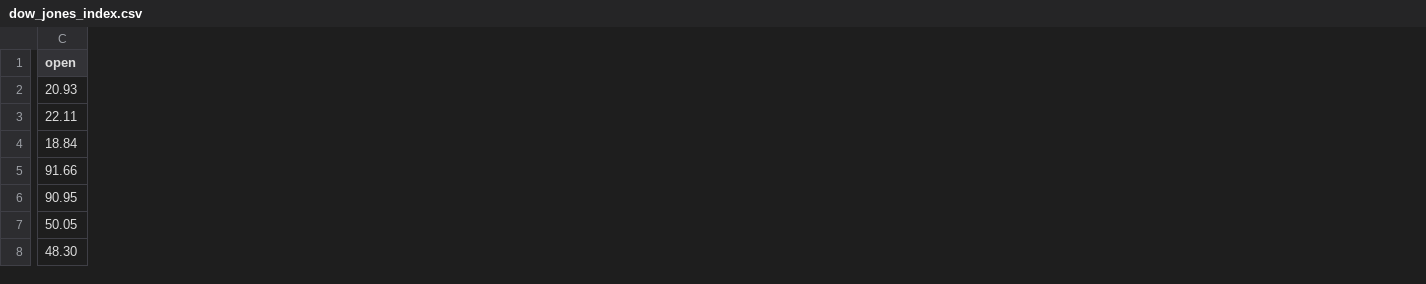
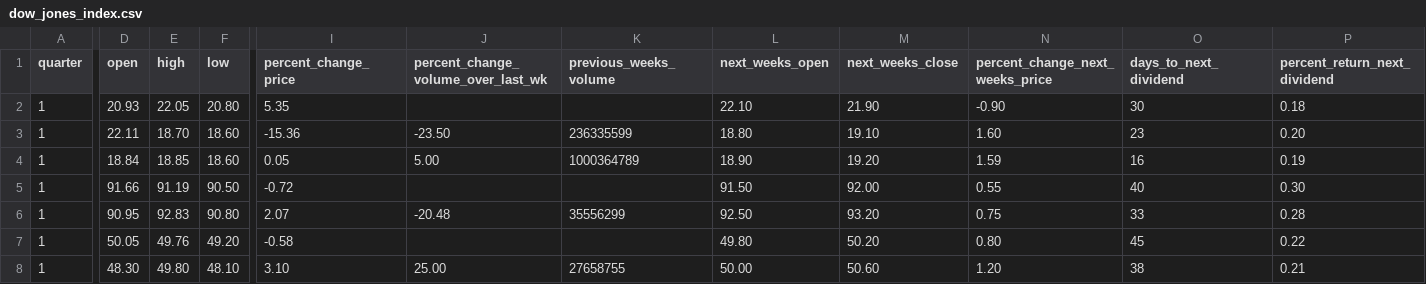
Before and after one commit to RahulK-art645/DowJonesIndex, a CSV file: src/main/resources/dow_jones_index.csv, drawn as a sheet; only a part is shown, gaps mark what is left out; the diff names each change by its address in the sheet, - before the commit and + after, or states it on an @@ line.

Commit message:
Update csv file

```diff
--- a/src/main/resources/dow_jones_index.csv
+++ b/src/main/resources/dow_jones_index.csv
+column A (quarter), rows 2-8: all 1
+column E (high), rows 2-8: 22.05 | 18.70 | 18.85 | 91.19 | 92.83 | 49.76 | 49.80
+column F (low), rows 2-8: 20.80 | 18.60 | 18.60 | 90.50 | 90.80 | 49.20 | 48.10
+column I (percent_change_price), rows 2-8: 5.35 | -15.36 | 0.05 | -0.72 | 2.07 | -0.58 | 3.10
+column J, rows 1-8: percent_change_volume_over_last_wk |  | -23.50 | 5.00 |  | -20.48 |  | 25.00
+column K (previous_weeks_volume), rows 3-8: 236335599 | 1000364789 |  | 35556299 |  | 27658755
+column L (next_weeks_open), rows 2-8: 22.10 | 18.80 | 18.90 | 91.50 | 92.50 | 49.80 | 50.00
+column M (next_weeks_close), rows 2-8: 21.90 | 19.10 | 19.20 | 92.00 | 93.20 | 50.20 | 50.60
+column N (percent_change_next_weeks_price), rows 2-8: -0.90 | 1.60 | 1.59 | 0.55 | 0.75 | 0.80 | 1.20
+column O (days_to_next_dividend), rows 2-8: 30 | 23 | 16 | 40 | 33 | 45 | 38
+column P (percent_return_next_dividend), rows 2-8: 0.18 | 0.20 | 0.19 | 0.30 | 0.28 | 0.22 | 0.21
```
